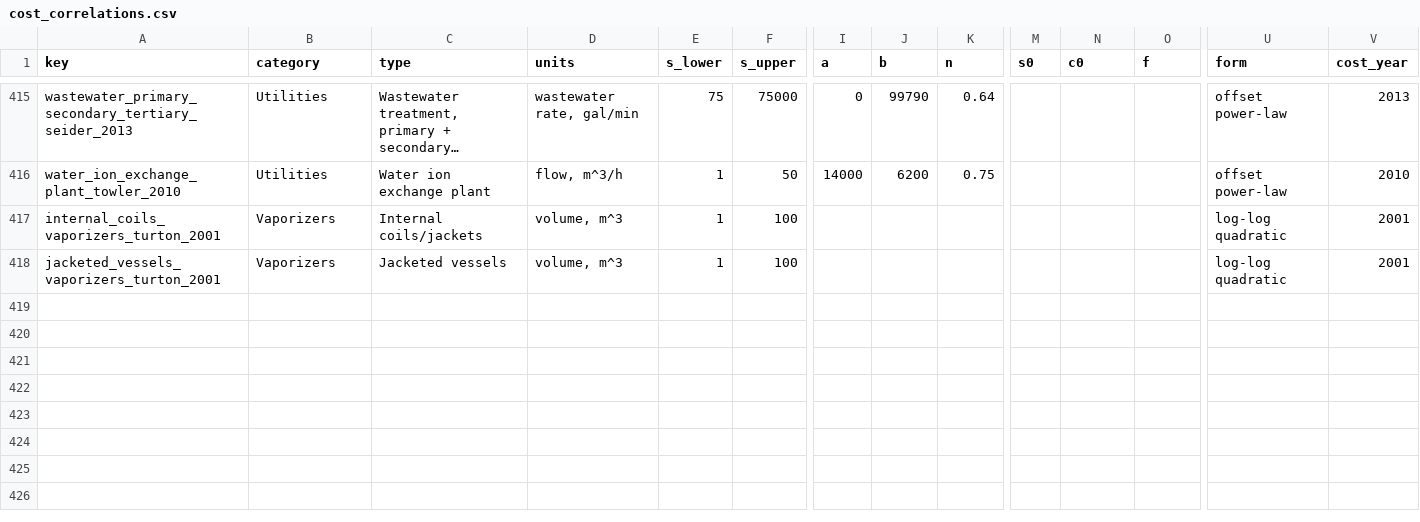
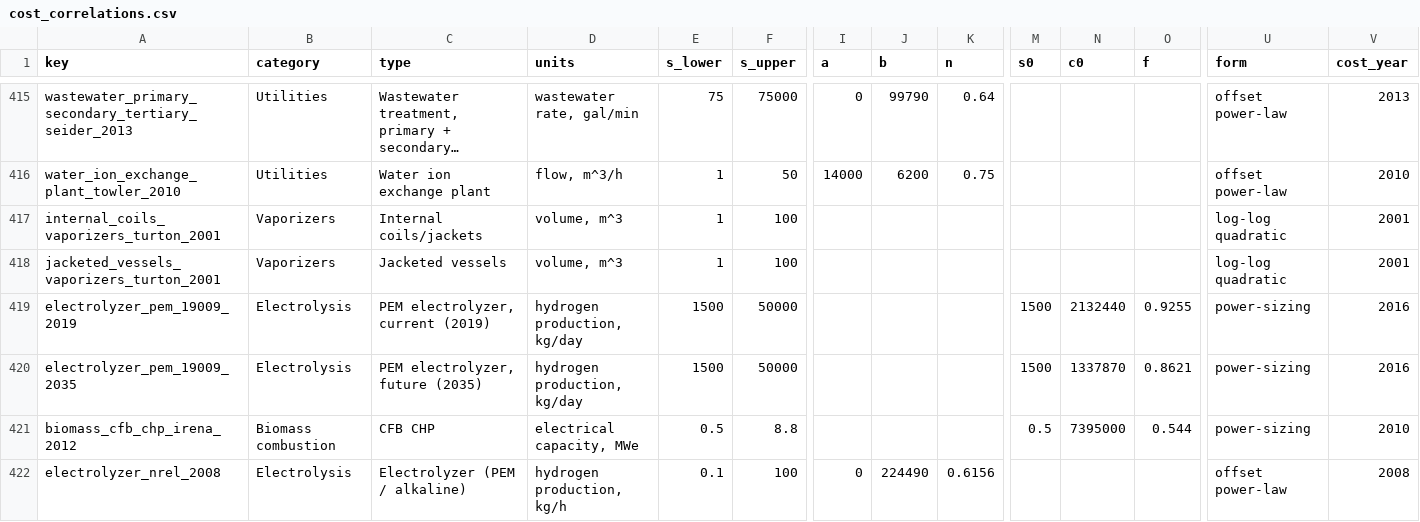
Before and after one commit to pbtamarona/OpenPyTEA, a CSV file: src/openpytea/data/cost_correlations.csv, drawn as a sheet; only a part is shown, gaps mark what is left out; long unchanged cells end in …; rows hold the shown columns only; the diff names each change by its address in the sheet, - before the commit and + after, or states it on an @@ line.

Commit message:
Add 4 verified equipment cost correlations (PEM electrolysis, biomass CFB CHP)
Subset of #9 approved during review.

```diff
--- a/src/openpytea/data/cost_correlations.csv
+++ b/src/openpytea/data/cost_correlations.csv
+row 419: electrolyzer_pem_19009_2019 | Electrolysis | PEM electrolyzer, current (2019) | hydrogen production, kg/day | 1500 | 50000 |  |  |  | 1500 | 2132440 | 0.9255 | power-sizing | 2016
+row 420: electrolyzer_pem_19009_2035 | Electrolysis | PEM electrolyzer, future (2035) | hydrogen production, kg/day | 1500 | 50000 |  |  |  | 1500 | 1337870 | 0.8621 | power-sizing | 2016
+row 421: biomass_cfb_chp_irena_2012 | Biomass combustion | CFB CHP | electrical capacity, MWe | 0.5 | 8.8 |  |  |  | 0.5 | 7395000 | 0.544 | power-sizing | 2010
+row 422: electrolyzer_nrel_2008 | Electrolysis | Electrolyzer (PEM / alkaline) | hydrogen production, kg/h | 0.1 | 100 | 0 | 224490 | 0.6156 |  |  |  | offset power-law | 2008
```
